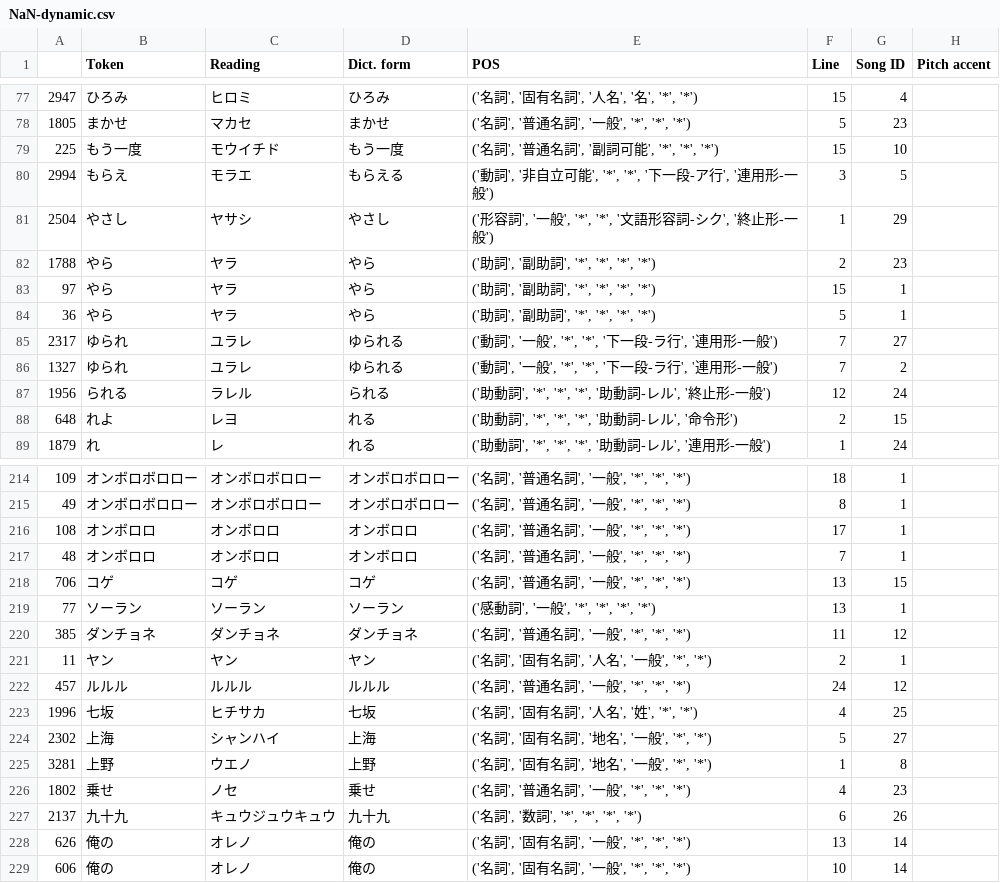
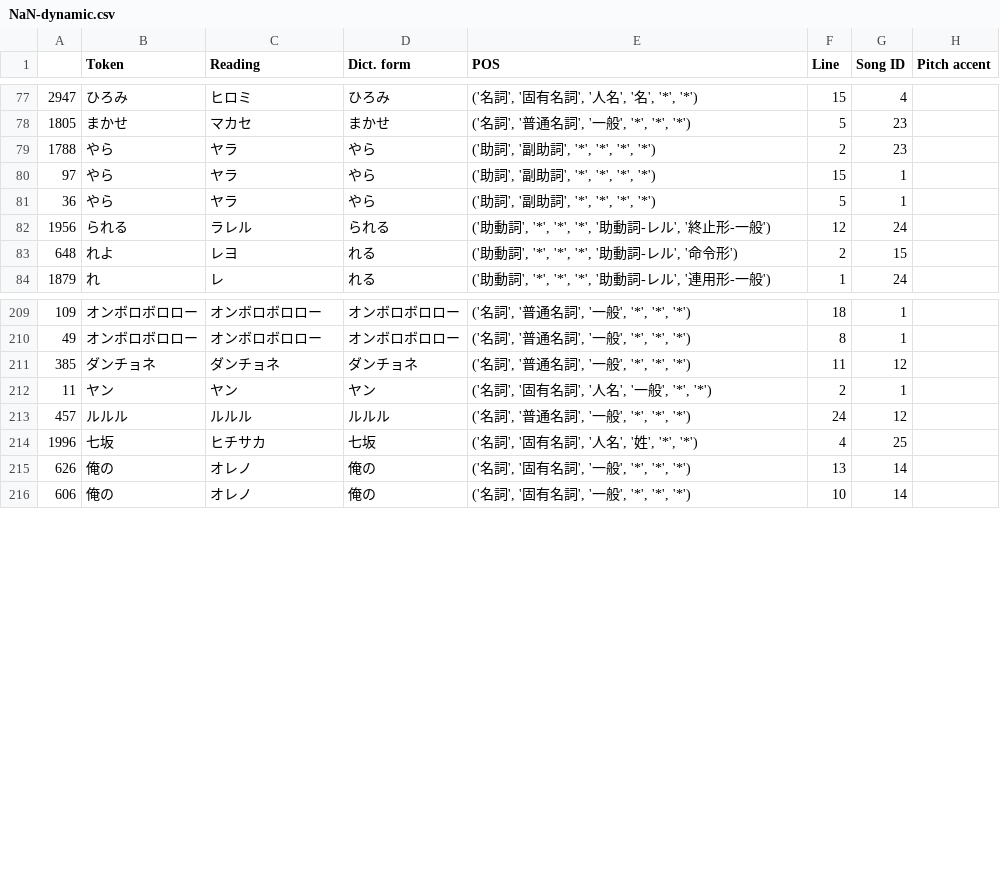
Before and after one commit to uU-Uuu/J-songs-dataset, a CSV file: code/output/NaN-dynamic.csv, drawn as a sheet; only a part is shown, gaps mark what is left out.

Commit message:
handle errors - next start from line 214 in Nan-dynamic

```diff
--- a/code/output/NaN-dynamic.csv
+++ b/code/output/NaN-dynamic.csv
@@ -78,5 +78,2 @@
 1805,まかせ,マカセ,まかせ,"('名詞', '普通名詞', '一般', '*', '*', '*')",5,23,
-225,もう一度,モウイチド,もう一度,"('名詞', '普通名詞', '副詞可能', '*', '*', '*')",15,10,
-2994,もらえ,モラエ,もらえる,"('動詞', '非自立可能', '*', '*', '下一段-ア行', '連用形-一般')",3,5,
-2504,やさし,ヤサシ,やさし,"('形容詞', '一般', '*', '*', '文語形容詞-シク', '終止形-一般')",1,29,
 1788,やら,ヤラ,やら,"('助詞', '副助詞', '*', '*', '*', '*')",2,23,
@@ -84,4 +81,2 @@
 36,やら,ヤラ,やら,"('助詞', '副助詞', '*', '*', '*', '*')",5,1,
-2317,ゆられ,ユラレ,ゆられる,"('動詞', '一般', '*', '*', '下一段-ラ行', '連用形-一般')",7,27,
-1327,ゆられ,ユラレ,ゆられる,"('動詞', '一般', '*', '*', '下一段-ラ行', '連用形-一般')",7,2,
 1956,られる,ラレル,られる,"('助動詞', '*', '*', '*', '助動詞-レル', '終止形-一般')",12,24,
@@ -215,6 +210,2 @@
 49,オンボロボロロー,オンボロボロロー,オンボロボロロー,"('名詞', '普通名詞', '一般', '*', '*', '*')",8,1,
-108,オンボロロ,オンボロロ,オンボロロ,"('名詞', '普通名詞', '一般', '*', '*', '*')",17,1,
-48,オンボロロ,オンボロロ,オンボロロ,"('名詞', '普通名詞', '一般', '*', '*', '*')",7,1,
-706,コゲ,コゲ,コゲ,"('名詞', '普通名詞', '一般', '*', '*', '*')",13,15,
-77,ソーラン,ソーラン,ソーラン,"('感動詞', '一般', '*', '*', '*', '*')",13,1,
 385,ダンチョネ,ダンチョネ,ダンチョネ,"('名詞', '普通名詞', '一般', '*', '*', '*')",11,12,
@@ -223,6 +214,2 @@
 1996,七坂,ヒチサカ,七坂,"('名詞', '固有名詞', '人名', '姓', '*', '*')",4,25,
-2302,上海,シャンハイ,上海,"('名詞', '固有名詞', '地名', '一般', '*', '*')",5,27,
-3281,上野,ウエノ,上野,"('名詞', '固有名詞', '地名', '一般', '*', '*')",1,8,
-1802,乗せ,ノセ,乗せ,"('名詞', '普通名詞', '一般', '*', '*', '*')",4,23,
-2137,九十九,キュウジュウキュウ,九十九,"('名詞', '数詞', '*', '*', '*', '*')",6,26,
 626,俺の,オレノ,俺の,"('名詞', '固有名詞', '一般', '*', '*', '*')",13,14,
```
Also changed, not shown: Data.csv, 1 other file.
